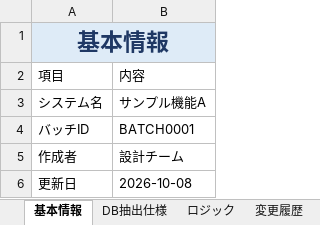
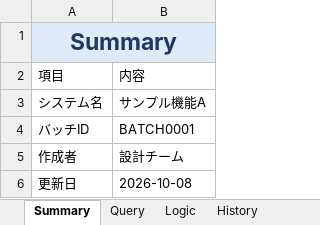
Before and after one commit to wangjianguo0405/sheet-lens, an Excel workbook: samples/sample-design.xlsx, sheet Summary, drawn as a sheet; values as stored, in another font and other column widths than the file's, no borders; the diff names each change by its address in the sheet, - before the commit and + after, or states it on an @@ line.

```diff
--- a/samples/sample-design.xlsx (sheet Summary)
+++ b/samples/sample-design.xlsx (sheet Summary)
-sheet tab: 基本情報
+sheet tab: Summary
-sheet tab: DB抽出仕様
+sheet tab: Query
-sheet tab: ロジック
+sheet tab: Logic
-sheet tab: 変更履歴
+sheet tab: History
-A1: 基本情報
+A1: Summary
```
Also changed, not shown: 6 other files.
